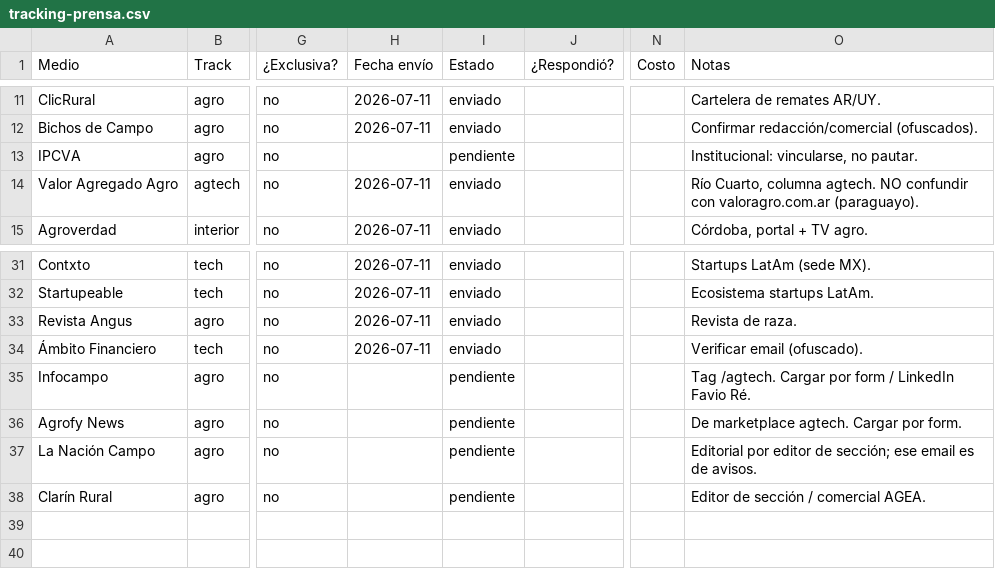
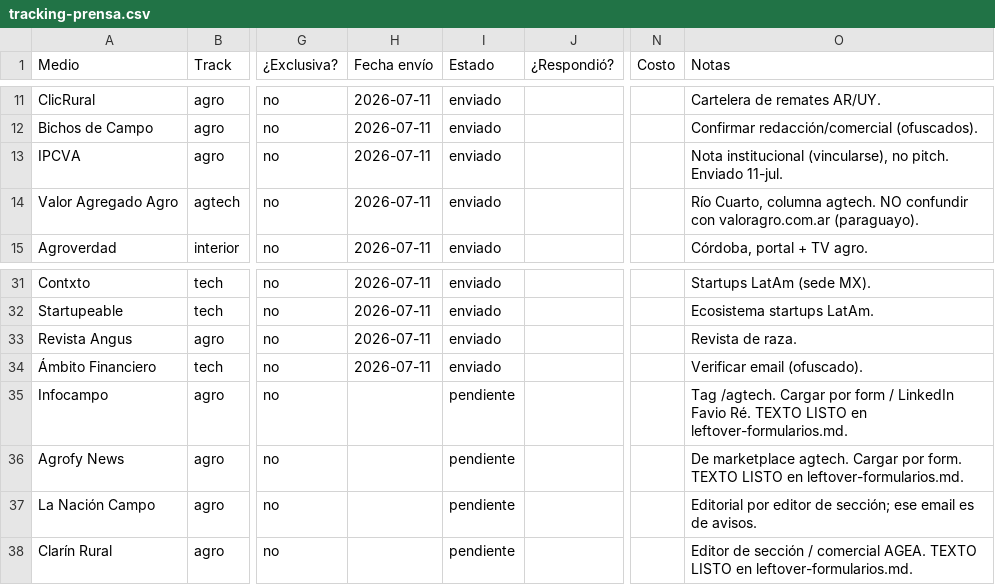
Before and after one commit to josebarnetche/consignatarias-next, a CSV file: docs/strategy/prensa/tracking-prensa.csv, drawn as a sheet; only a part is shown, gaps mark what is left out; the diff names each change by its address in the sheet, - before the commit and + after, or states it on an @@ line.

```diff
--- a/docs/strategy/prensa/tracking-prensa.csv
+++ b/docs/strategy/prensa/tracking-prensa.csv
-H13 (Fecha envío): (empty)
+H13 (Fecha envío): 2026-07-11
-I13 (Estado): pendiente
+I13 (Estado): enviado
-O13 (Notas): Institucional: vincularse, no pautar.
+O13 (Notas): Nota institucional (vincularse), no pitch. Enviado 11-jul.
-O35 (Notas): …Favio Ré.
+O35 (Notas): …Favio Ré. TEXTO LISTO en leftover-formularios.md.
-O36 (Notas): …por form.
+O36 (Notas): …por form. TEXTO LISTO en leftover-formularios.md.
-O38 (Notas): …comercial AGEA.
+O38 (Notas): …comercial AGEA. TEXTO LISTO en leftover-formularios.md.
```
Also changed, not shown: 1 other file.
